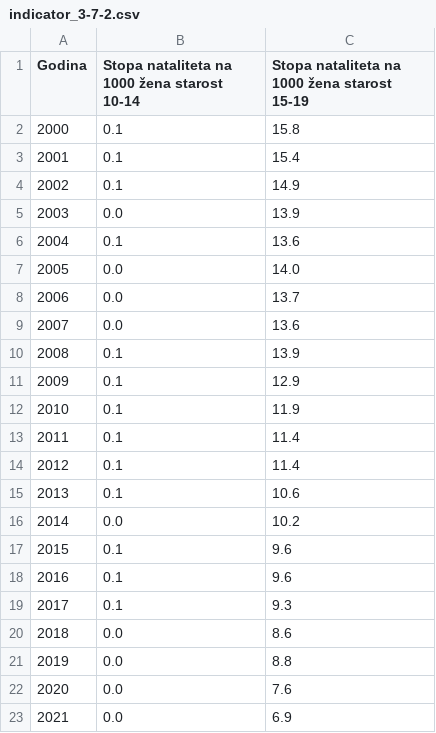
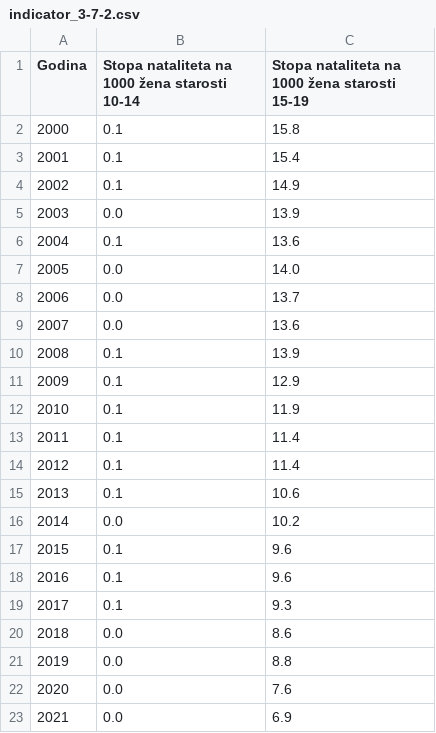
Before and after one commit to CroatianBureauOfStatistics/sdg-indicators, a CSV file: data/indicator_3-7-2.csv, drawn as a sheet.

Commit message:
Update indicator_3-7-2.csv

```diff
--- a/data/indicator_3-7-2.csv
+++ b/data/indicator_3-7-2.csv
@@ -1,2 +1,2 @@
-Godina,Stopa nataliteta na 1000 žena starost 10-14,Stopa nataliteta na 1000 žena starost 15-19
+Godina,Stopa nataliteta na 1000 žena starosti 10-14,Stopa nataliteta na 1000 žena starosti 15-19
 2000,0.1,15.8
```
